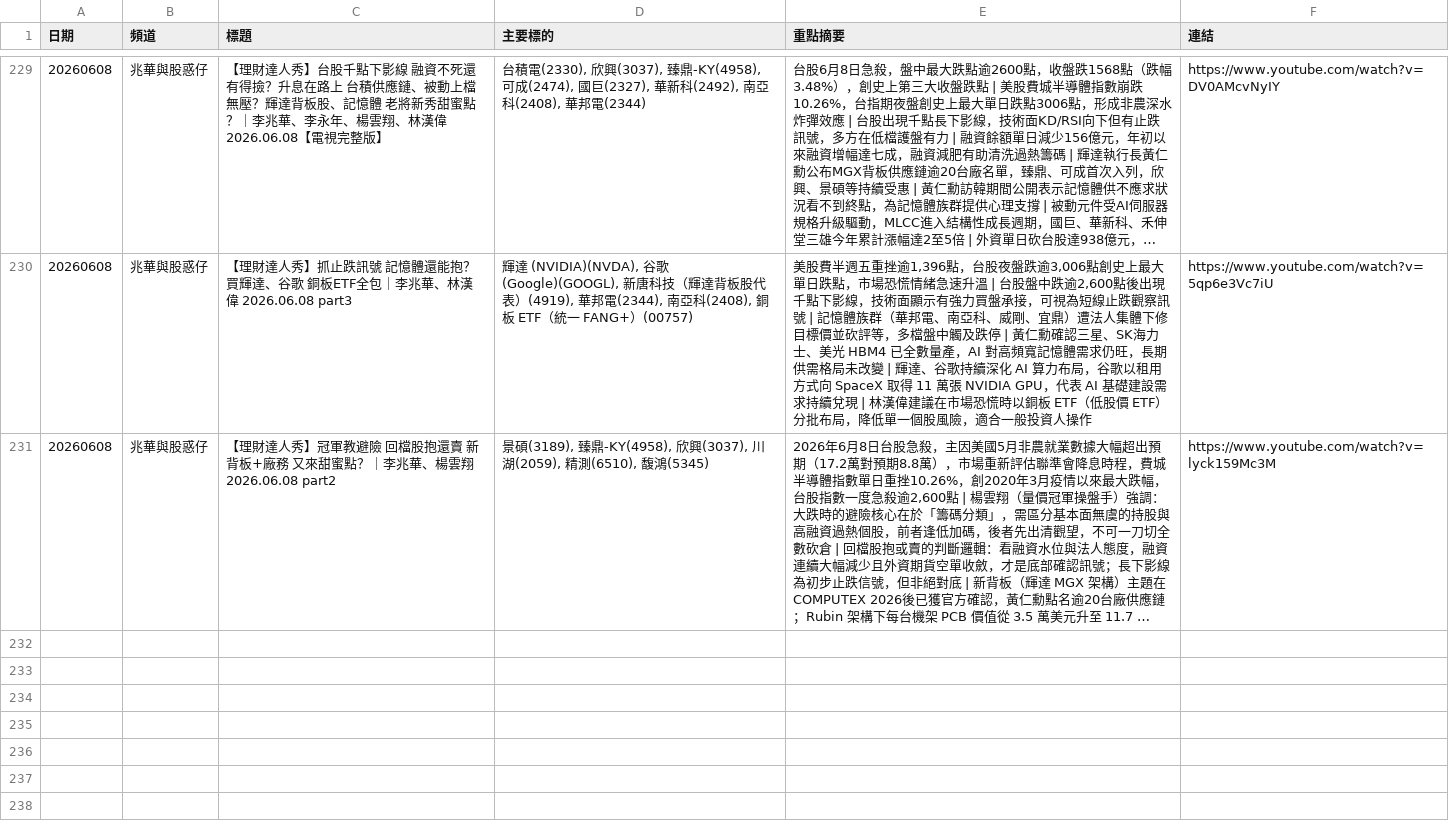
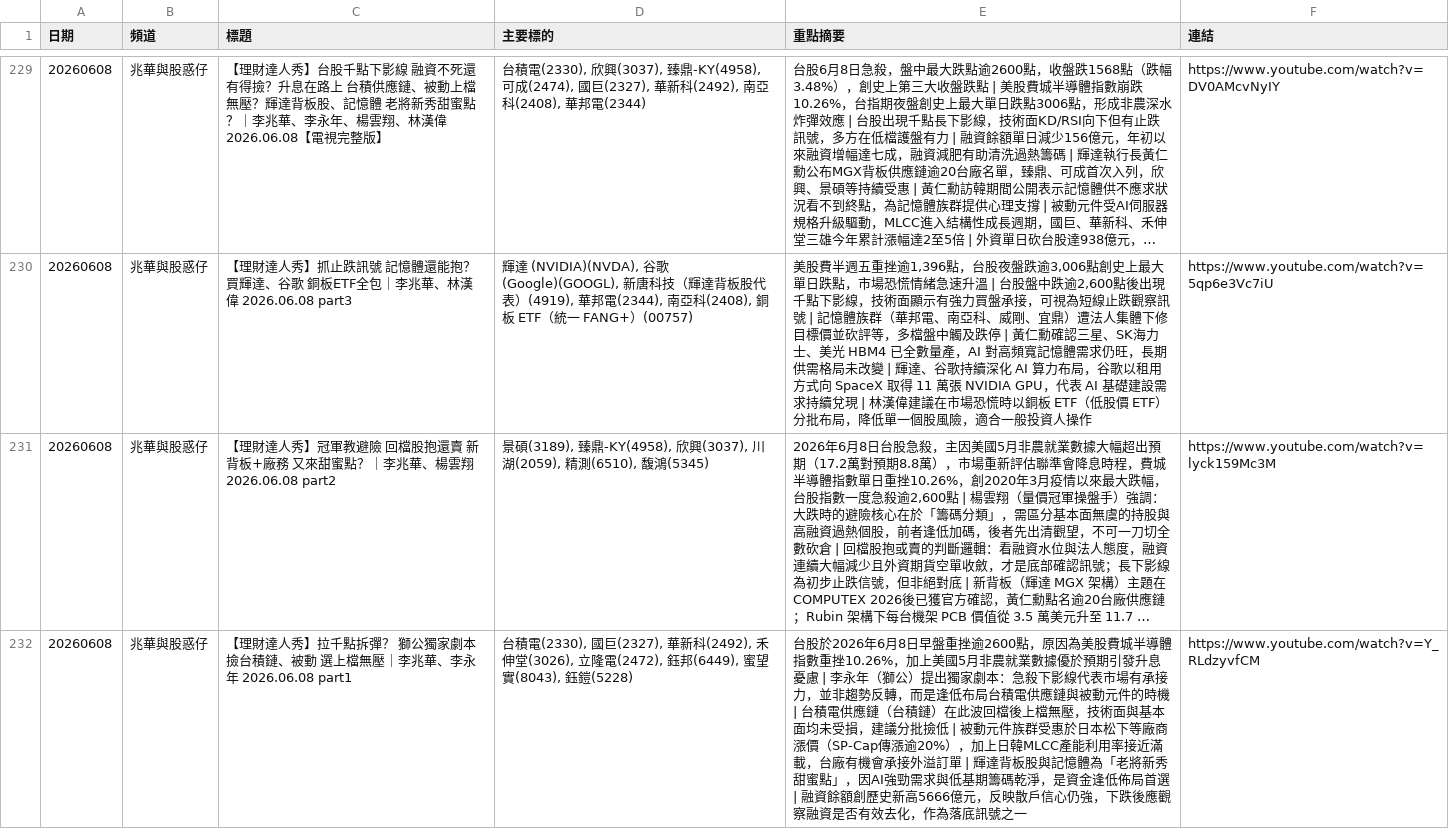
Before and after one commit to GwanlinHo/yt_podcast_analysis, a CSV file: data/all_analysis.csv, drawn as a sheet; only a part is shown, gaps mark what is left out; long unchanged cells end in …; the diff names each change by its address in the sheet, - before the commit and + after, or states it on an @@ line.

```diff
--- a/data/all_analysis.csv
+++ b/data/all_analysis.csv
+row 232: 20260608 | 兆華與股惑仔 | 【理財達人秀】拉千點拆彈？ 獅公獨家劇本 撿台積鏈、被動 選上檔無壓｜李兆華、李永年 2026.06.08 part1 | 台積電(2330), 國巨(2327), 華新科(2492), 禾伸堂(3026), 立隆電(2472), 鈺邦(6449), 蜜望實(8043), 鈺鎧(5228) | 台股於2026年6月8日早盤重挫逾2600點，原因為美股費城半導體指數重挫10.26%，加上美國5月非農就業數據優於預期引發升息憂慮 | 李永年（獅公）提出獨家劇本：急殺下影線代表市場有承接力，並非趨勢反轉，而是逢低布局台積電供應鏈與被動元件的時機 | 台積電供應鏈（台積鏈）在此波回檔後上檔無壓，技術面與基本面均未受損，建議分批撿低 | 被動元件族群受惠於日本松下等廠商漲價（SP-Cap傳漲逾20%），加上日韓MLCC產能利用率接近滿載，台廠有機會承接外溢訂單 | 輝達背板股與記憶體為「老將新秀甜蜜點」，因AI強勁需求與低基期籌碼乾淨，是資金逢低佈局首選 | 融資餘額創歷史新高5666億元，反映散戶信心仍強，下跌後應觀察融資是否有效去化，作為落底訊號之一 | https://www.youtube.com/watch?v=Y_RLdzyvfCM
```
Also changed, not shown: 7 other files.
